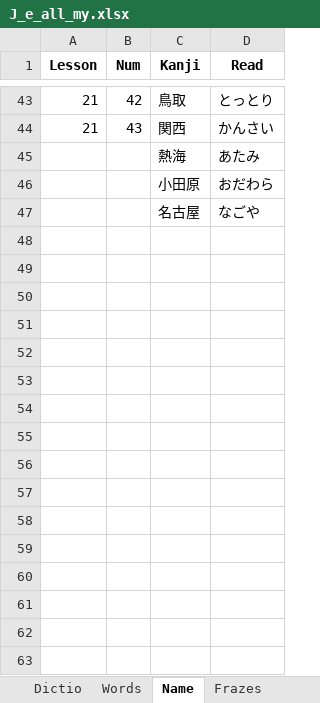
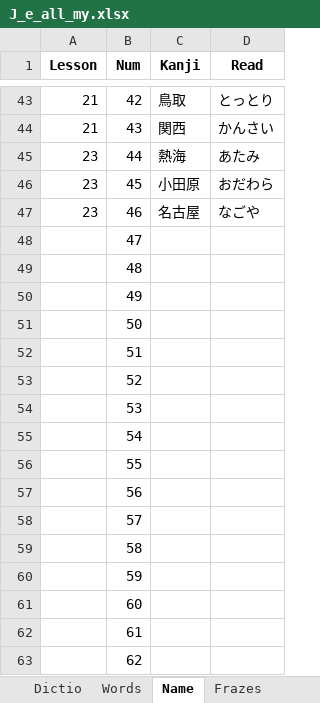
Before and after one commit to rin8351/Jap, an Excel workbook: J_e_all_my.xlsx, sheet Name, drawn as a sheet; only a part is shown, gaps mark what is left out; values as stored, in another font and other column widths than the file's, no borders; charts and pictures not drawn; the diff covers the shown part only; the diff names each change by its address in the sheet, - before the commit and + after, or states it on an @@ line.

```diff
--- a/J_e_all_my.xlsx (sheet Name)
+++ b/J_e_all_my.xlsx (sheet Name)
-A45:A47 (Lesson): (empty)
+A45:A47 (Lesson): 23
-B45 (Num): (empty)
+B45 (Num): 44
-B46 (Num): (empty)
+B46 (Num): 45
-B47 (Num): (empty)
+B47 (Num): 46
+row 48:  | 47
+row 49:  | 48
+row 50:  | 49
+row 51:  | 50
+row 52:  | 51
+row 53:  | 52
+row 54:  | 53
+row 55:  | 54
+row 56:  | 55
+row 57:  | 56
+row 58:  | 57
+row 59:  | 58
+row 60:  | 59
+row 61:  | 60
+row 62:  | 61
+row 63:  | 62
```
Also changed, not shown: 938 added rows elsewhere in this sheet, sheet Dictio, sheet Words, sheet Frazes, sheet Vurd_kanji, sheet Vurd_words, charts or pictures, 9 other files.
